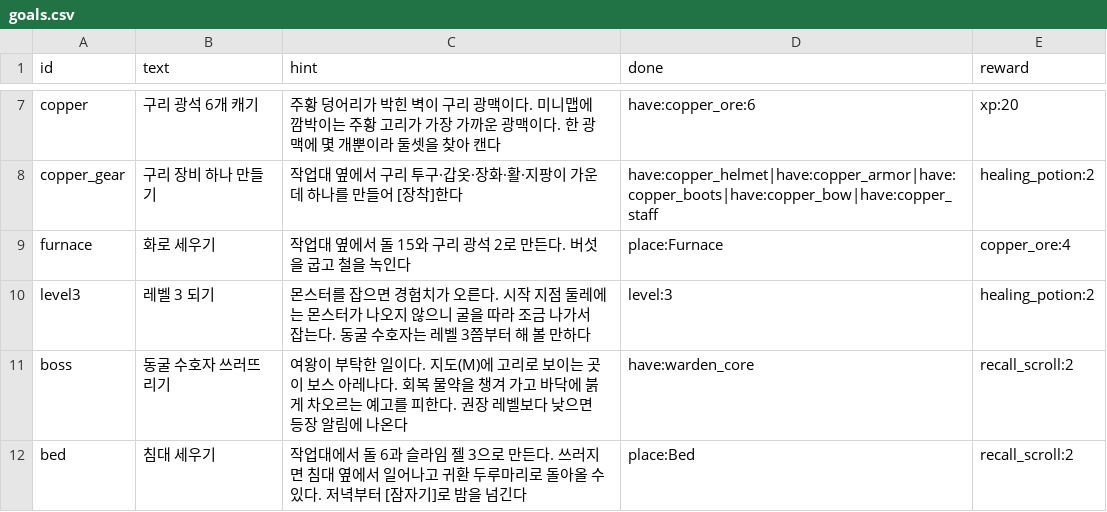
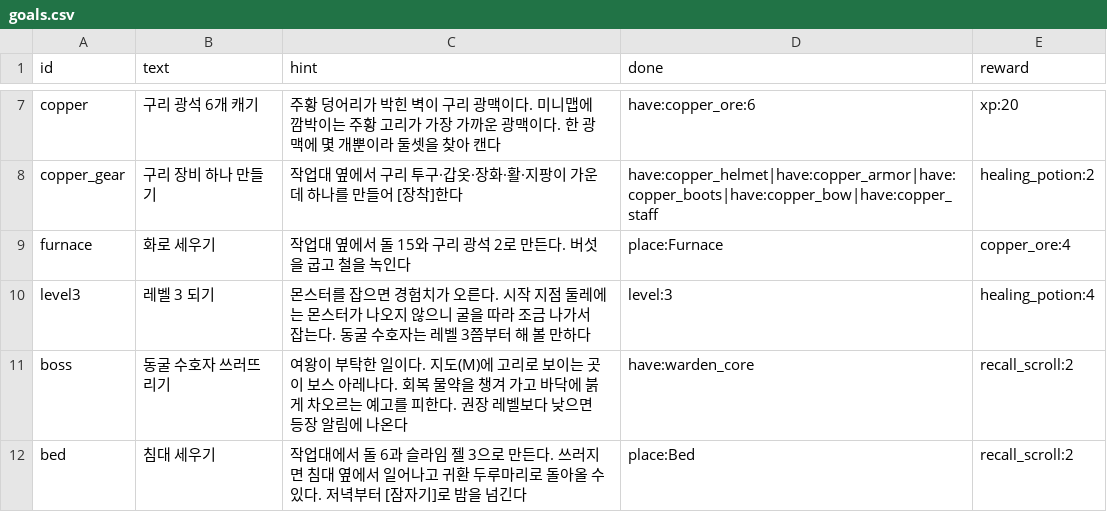
Before and after one commit to LeArc6910/pray-to, a CSV file: Assets/_Project/Data/Guide/goals.csv, drawn as a sheet; only a part is shown, gaps mark what is left out.

Commit message:
Give four healing potions for reaching level 3, before the warden
In the guide's new order the warden comes before fishing, the mining
skill and the merchant, whose experience and coins came before it in
the old order. Over 24 seeds the first-hour bot felled the warden 17
times with 58 falls, against 19 and 50 in the old order. Two more
potions for the goal just before the warden bring it to 18 and 51,
without moving the order back. Moving the skill goal in front of the
warden was tried and made no difference over eight seeds.

```diff
--- a/Assets/_Project/Data/Guide/goals.csv
+++ b/Assets/_Project/Data/Guide/goals.csv
@@ -9,3 +9,3 @@ copper_gear,구리 장비 하나 만들기,작업대 옆에서 구리 투구·
 furnace,화로 세우기,작업대 옆에서 돌 15와 구리 광석 2로 만든다. 버섯을 굽고 철을 녹인다,place:Furnace,copper_ore:4
-level3,레벨 3 되기,몬스터를 잡으면 경험치가 오른다. 시작 지점 둘레에는 몬스터가 나오지 않으니 굴을 따라 조금 나가서 잡는다. 동굴 수호자는 레벨 3쯤부터 해 볼 만하다,level:3,healing_potion:2
+level3,레벨 3 되기,몬스터를 잡으면 경험치가 오른다. 시작 지점 둘레에는 몬스터가 나오지 않으니 굴을 따라 조금 나가서 잡는다. 동굴 수호자는 레벨 3쯤부터 해 볼 만하다,level:3,healing_potion:4
 boss,동굴 수호자 쓰러뜨리기,여왕이 부탁한 일이다. 지도(M)에 고리로 보이는 곳이 보스 아레나다. 회복 물약을 챙겨 가고 바닥에 붉게 차오르는 예고를 피한다. 권장 레벨보다 낮으면 등장 알림에 나온다,have:warden_core,recall_scroll:2
```
Also changed, not shown: 2 other files.
